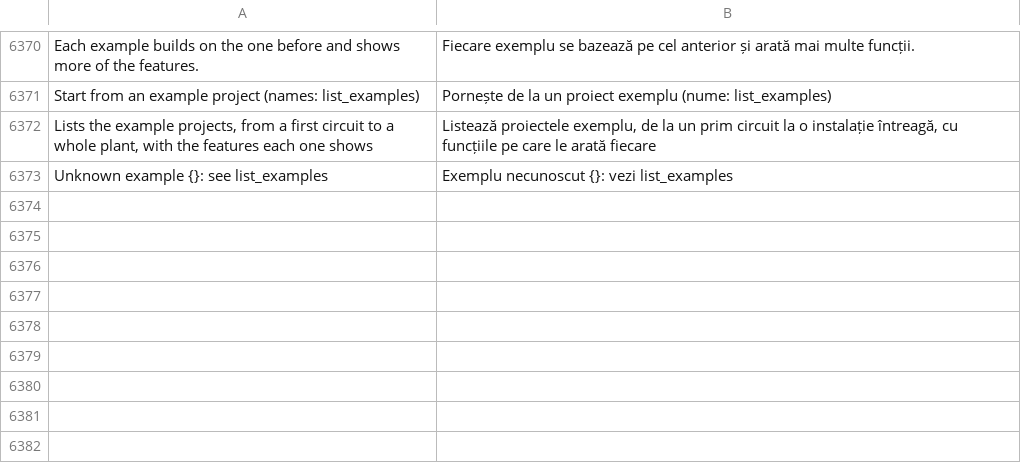
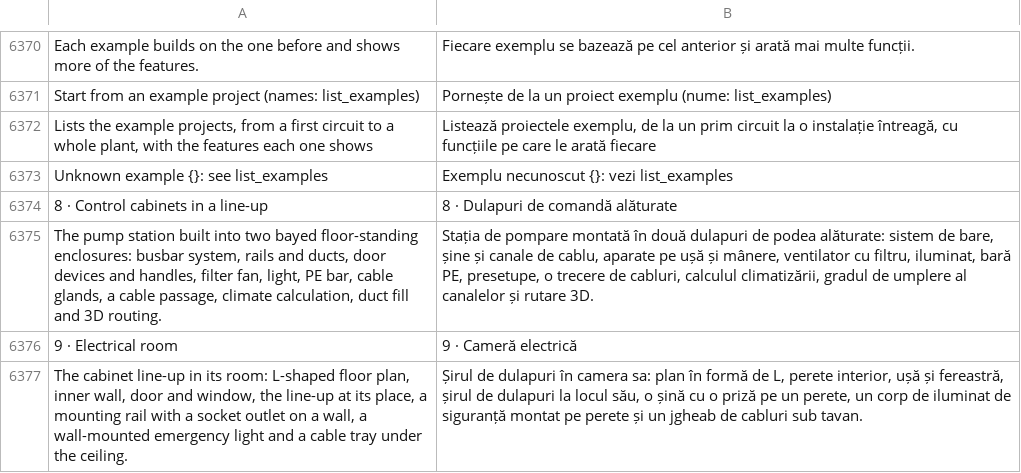
Before and after one commit to JukkaJor/OpenECraft, a TSV file: crates/openecraft-i18n/src/catalog/lang/ro.tsv, drawn as a sheet; only a part is shown, gaps mark what is left out.

```diff
--- a/crates/openecraft-i18n/src/catalog/lang/ro.tsv
+++ b/crates/openecraft-i18n/src/catalog/lang/ro.tsv
@@ -6373 +6373,5 @@ Lists the example projects, from a first circuit to a whole plant, with the feat
 Unknown example {}: see list_examples	Exemplu necunoscut {}: vezi list_examples
+8 · Control cabinets in a line-up	8 · Dulapuri de comandă alăturate
+The pump station built into two bayed floor-standing enclosures: busbar system, rails and ducts, door devices and handles, filter fan, light, PE bar, cable glands, a cable passage, climate calculation, duct fill and 3D routing.	Stația de pompare montată în două dulapuri de podea alăturate: sistem de bare, șine și canale de cablu, aparate pe ușă și mânere, ventilator cu filtru, iluminat, bară PE, presetupe, o trecere de cabluri, calculul climatizării, gradul de umplere al canalelor și rutare 3D.
+9 · Electrical room	9 · Cameră electrică
+The cabinet line-up in its room: L-shaped floor plan, inner wall, door and window, the line-up at its place, a mounting rail with a socket outlet on a wall, a wall-mounted emergency light and a cable tray under the ceiling.	Șirul de dulapuri în camera sa: plan în formă de L, perete interior, ușă și fereastră, șirul de dulapuri la locul său, o șină cu o priză pe un perete, un corp de iluminat de siguranță montat pe perete și un jgheab de cabluri sub tavan.
```
Also changed, not shown: crates/openecraft-i18n/src/catalog/extra.tsv, crates/openecraft-i18n/src/catalog/lang/it.tsv, 19 other files.
